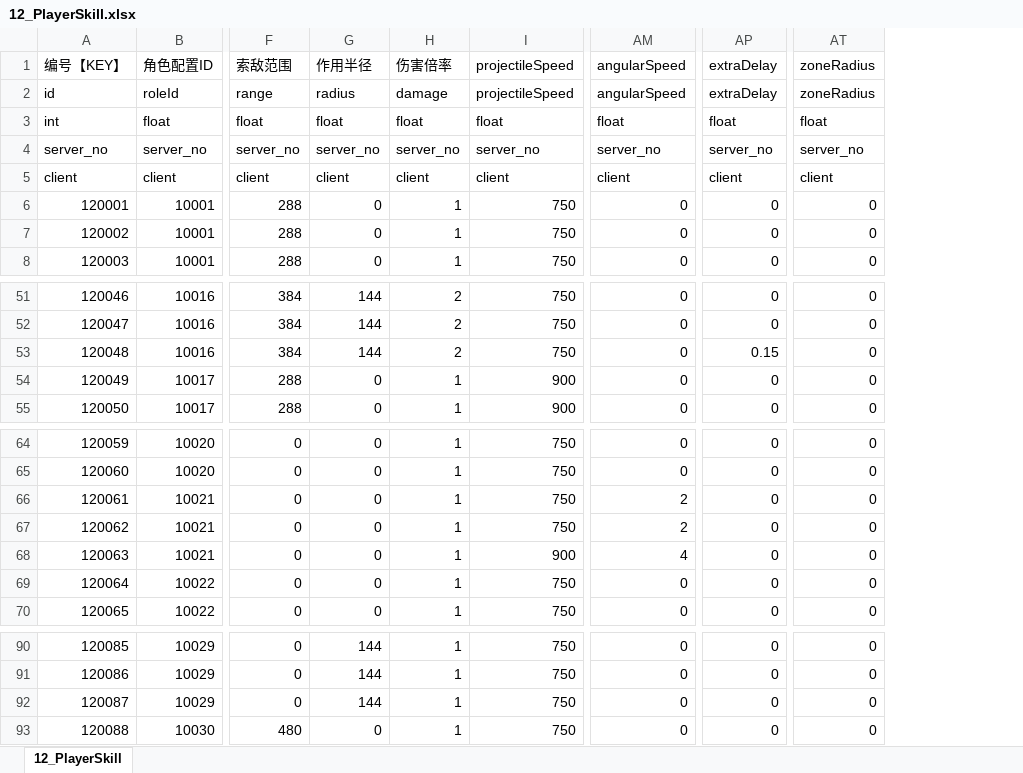
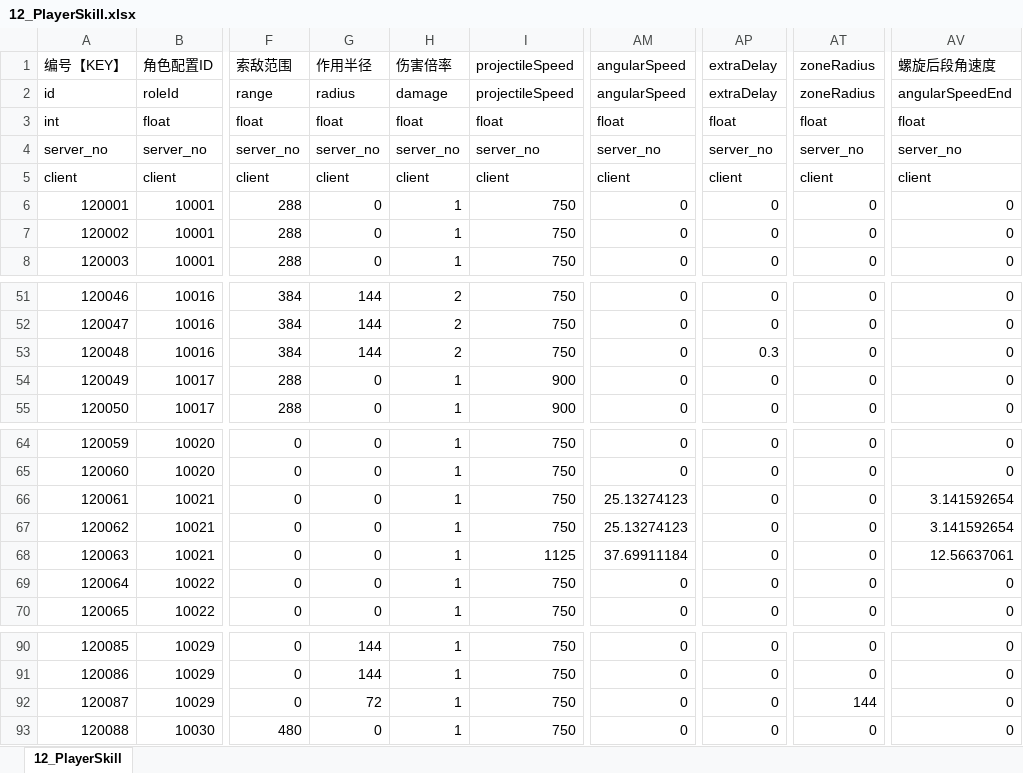
Before and after one commit to johnwhilb/dice, an Excel workbook: 其他游戏/snk/excel/12_PlayerSkill.xlsx, sheet 12_PlayerSkill, drawn as a sheet; only a part is shown, gaps mark what is left out; values as stored, in another font and other column widths than the file's, no borders; the diff names each change by its address in the sheet, - before the commit and + after, or states it on an @@ line.

```diff
--- a/其他游戏/snk/excel/12_PlayerSkill.xlsx (sheet 12_PlayerSkill)
+++ b/其他游戏/snk/excel/12_PlayerSkill.xlsx (sheet 12_PlayerSkill)
+column AV (螺旋后段角速度), rows 2-8: angularSpeedEnd | float | server_no | client | 0 | 0 | 0; rows 51-55: all 0; rows 64-70: 0 | 0 | 3.141592654 | 3.141592654 | 12.56637061 | 0 | 0; rows 90-93: all 0
-AP53 (extraDelay): 0.15
+AP53 (extraDelay): 0.3
-AM66:AM67 (angularSpeed): 2
+AM66:AM67 (angularSpeed): 25.13274123
-I68 (projectileSpeed): 900
+I68 (projectileSpeed): 1125
-AM68 (angularSpeed): 4
+AM68 (angularSpeed): 37.69911184
-G92 (作用半径): 144
+G92 (作用半径): 72
-AT92 (zoneRadius): 0
+AT92 (zoneRadius): 144
```
Also changed, not shown: 其他游戏/snk/excel/11_BattleRule.xlsx, 其他游戏/snk/excel/16_CombatRule.xlsx, 26 other files.
